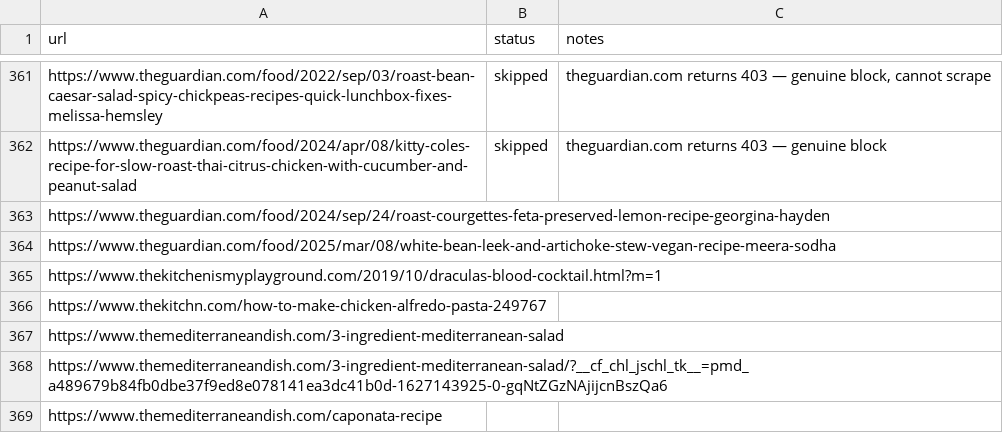
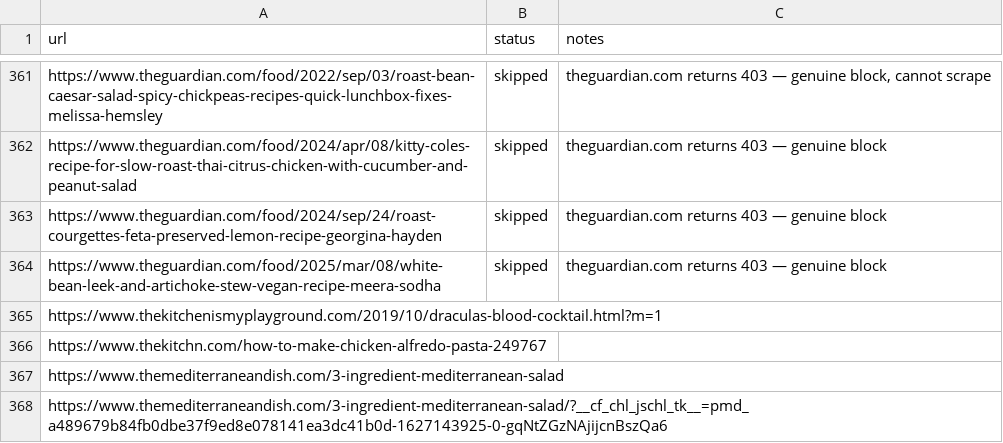
Before and after one commit to Gruffuss/MealieList, a CSV file: recipes.csv, drawn as a sheet; only a part is shown, gaps mark what is left out; the shorter side is filled out with more unchanged rows.

Commit message:
Skip 2 theguardian.com URLs — all 403

```diff
--- a/recipes.csv
+++ b/recipes.csv
@@ -362,4 +362,4 @@ https://www.theguardian.com/food/2022/sep/03/roast-bean-caesar-salad-spicy-chick
 https://www.theguardian.com/food/2024/apr/08/kitty-coles-recipe-for-slow-roast-thai-citrus-chicken-with-cucumber-and-peanut-salad,skipped,theguardian.com returns 403 — genuine block
-https://www.theguardian.com/food/2024/sep/24/roast-courgettes-feta-preserved-lemon-recipe-georgina-hayden,,
-https://www.theguardian.com/food/2025/mar/08/white-bean-leek-and-artichoke-stew-vegan-recipe-meera-sodha,,
+https://www.theguardian.com/food/2024/sep/24/roast-courgettes-feta-preserved-lemon-recipe-georgina-hayden,skipped,theguardian.com returns 403 — genuine block
+https://www.theguardian.com/food/2025/mar/08/white-bean-leek-and-artichoke-stew-vegan-recipe-meera-sodha,skipped,theguardian.com returns 403 — genuine block
 https://www.thekitchenismyplayground.com/2019/10/draculas-blood-cocktail.html?m=1,,
```
